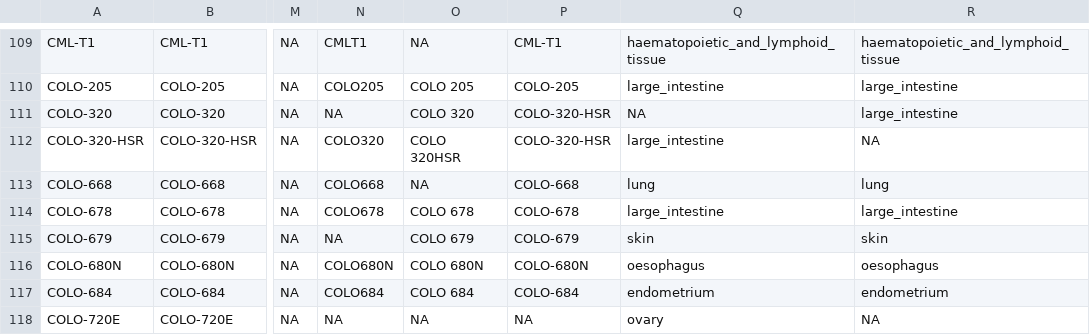
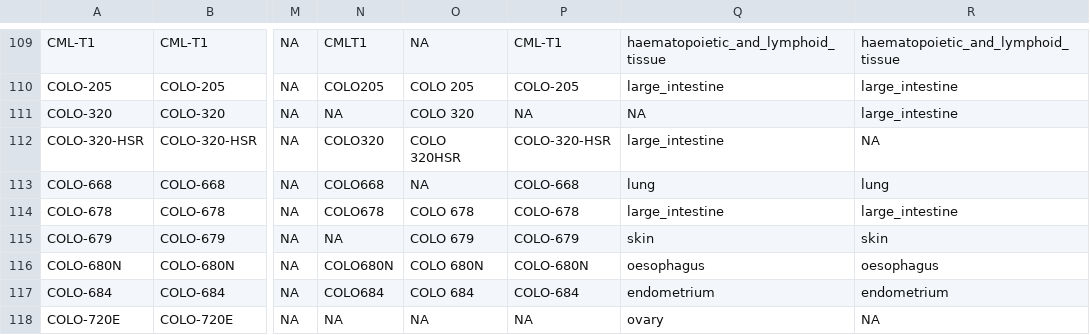
Before and after one commit to BHKLAB-DataProcessing/annotation-DONOTUSE, a CSV file: cell_annotation_all.csv, drawn as a sheet; only a part is shown, gaps mark what is left out; the diff names each change by its address in the sheet, - before the commit and + after, or states it on an @@ line.

Commit message:
colo-320-hsr

```diff
--- a/cell_annotation_all.csv
+++ b/cell_annotation_all.csv
-P111: COLO-320-HSR
+P111: NA
```
